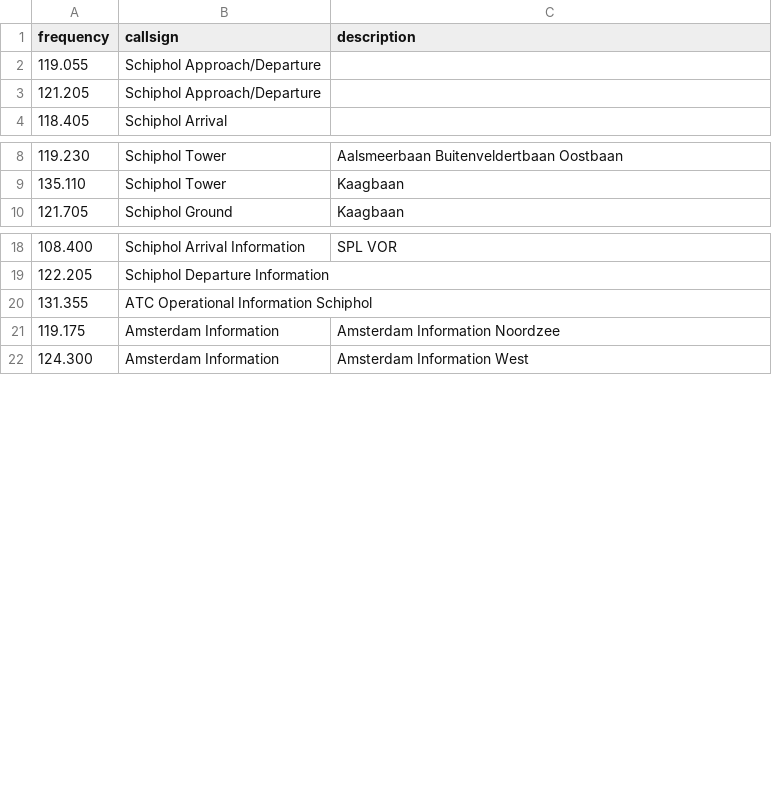
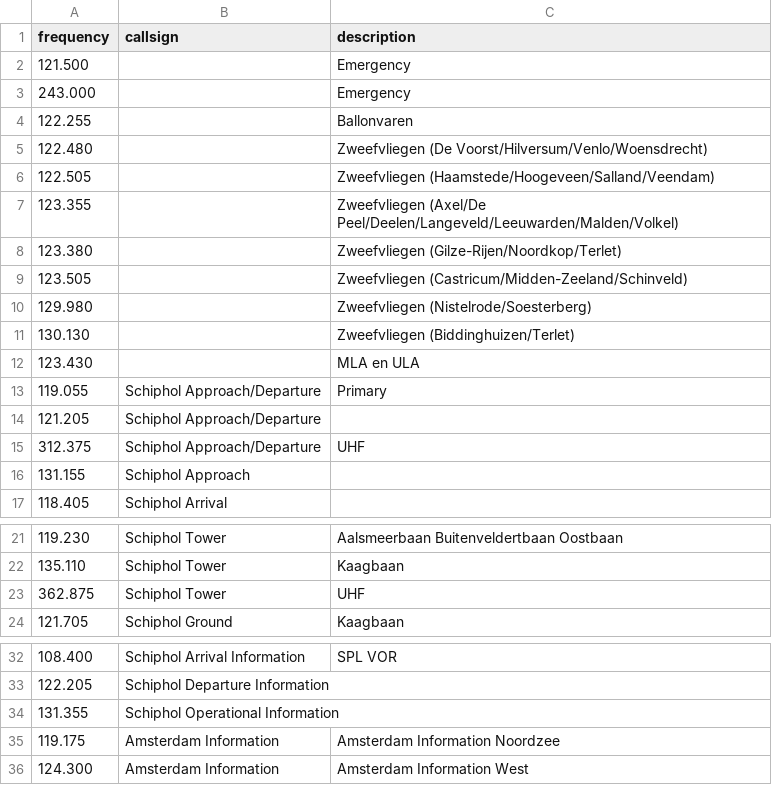
Before and after one commit to reening/frequenties, a CSV file: airband.csv, drawn as a sheet; only a part is shown, gaps mark what is left out.

Commit message:
Add common frequencies

```diff
--- a/airband.csv
+++ b/airband.csv
@@ -1,4 +1,17 @@
 frequency,callsign,description
-119.055,Schiphol Approach/Departure,
+121.500,,Emergency
+243.000,,Emergency
+122.255,,Ballonvaren
+122.480,,Zweefvliegen (De Voorst/Hilversum/Venlo/Woensdrecht)
+122.505,,Zweefvliegen (Haamstede/Hoogeveen/Salland/Veendam)
+123.355,,Zweefvliegen (Axel/De Peel/Deelen/Langeveld/Leeuwarden/Malden/Volkel)
+123.380,,Zweefvliegen (Gilze-Rijen/Noordkop/Terlet)
+123.505,,Zweefvliegen (Castricum/Midden-Zeeland/Schinveld)
+129.980,,Zweefvliegen (Nistelrode/Soesterberg)
+130.130,,Zweefvliegen (Biddinghuizen/Terlet)
+123.430,,MLA en ULA
+119.055,Schiphol Approach/Departure,Primary
 121.205,Schiphol Approach/Departure,
+312.375,Schiphol Approach/Departure,UHF
+131.155,Schiphol Approach,
 118.405,Schiphol Arrival,
@@ -9,2 +22,3 @@ frequency,callsign,description
 135.110,Schiphol Tower,Kaagbaan
+362.875,Schiphol Tower,UHF
 121.705,Schiphol Ground,Kaagbaan
@@ -19,3 +33,3 @@ frequency,callsign,description
 122.205,Schiphol Departure Information,
-131.355,ATC Operational Information Schiphol,
+131.355,Schiphol Operational Information,
 119.175,Amsterdam Information,Amsterdam Information Noordzee
```
